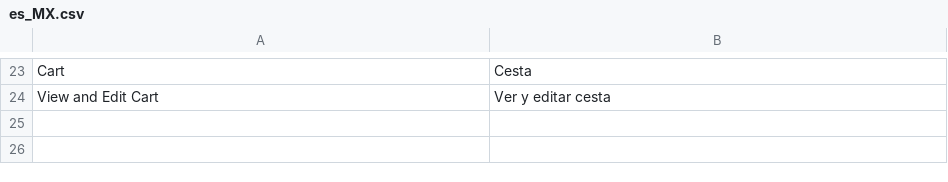
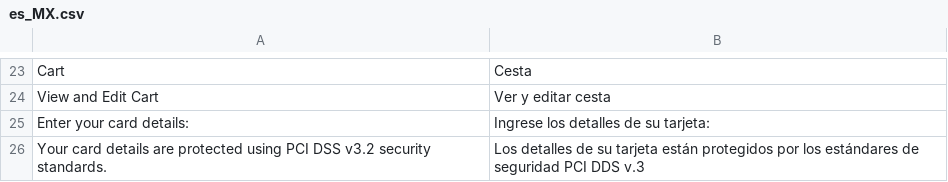
Before and after one commit to jfodb/notmage2, a CSV file: app/design/frontend/Infortis/odbp/i18n/es_MX.csv, drawn as a sheet; only a part is shown, gaps mark what is left out.

Commit message:
Spanish translation and sticker changes

```diff
--- a/app/design/frontend/Infortis/odbp/i18n/es_MX.csv
+++ b/app/design/frontend/Infortis/odbp/i18n/es_MX.csv
@@ -24 +24,3 @@
 "View and Edit Cart", "Ver y editar cesta"
+"Enter your card details:", "Ingrese los detalles de su tarjeta:"
+"Your card details are protected using PCI DSS v3.2 security standards.", "Los detalles de su tarjeta están protegidos por los estándares de seguridad PCI DDS v.3"
```
Also changed, not shown: 1 other file.
